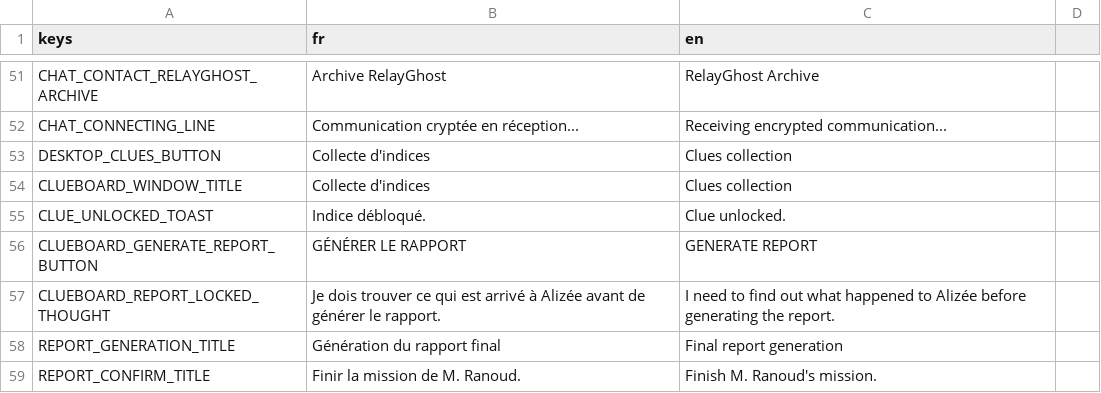
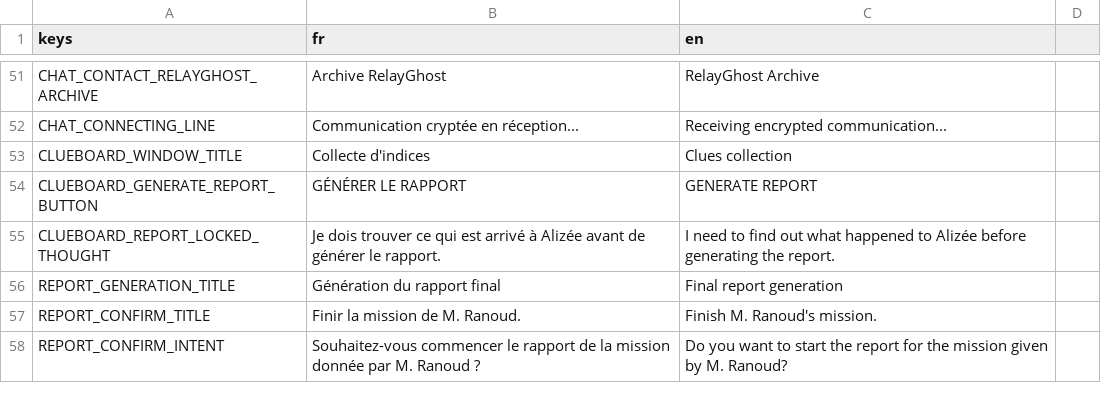
Before and after one commit to creerjeuvideoseul/whitehat_godot, a CSV file: translations/ui.csv, drawn as a sheet; only a part is shown, gaps mark what is left out; the shorter side is filled out with more unchanged rows.

```diff
--- a/translations/ui.csv
+++ b/translations/ui.csv
@@ -52,5 +52,3 @@ CHAT_CONTACT_RELAYGHOST_ARCHIVE,Archive RelayGhost,RelayGhost Archive
 CHAT_CONNECTING_LINE,Communication cryptée en réception...,Receiving encrypted communication...
-DESKTOP_CLUES_BUTTON,Collecte d'indices,Clues collection
 CLUEBOARD_WINDOW_TITLE,Collecte d'indices,Clues collection
-CLUE_UNLOCKED_TOAST,Indice débloqué.,Clue unlocked.
 CLUEBOARD_GENERATE_REPORT_BUTTON,GÉNÉRER LE RAPPORT,GENERATE REPORT
```
Also changed, not shown: 10 other files.
